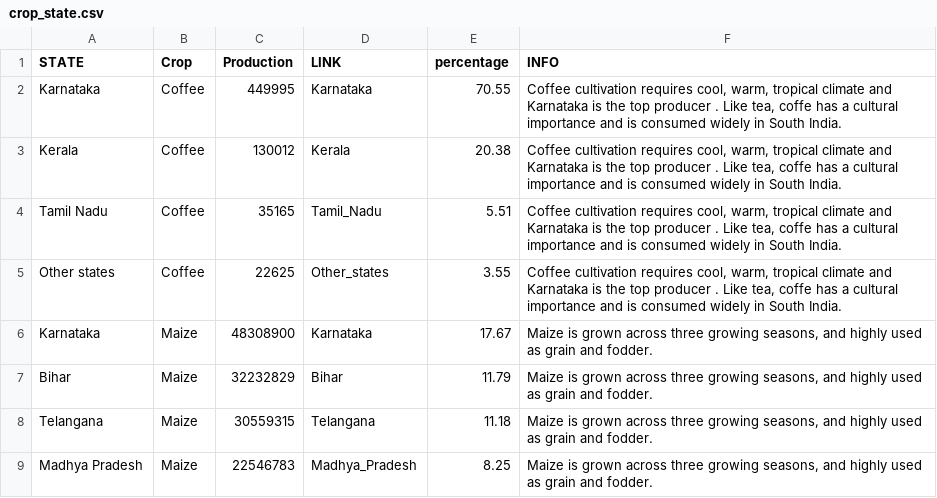
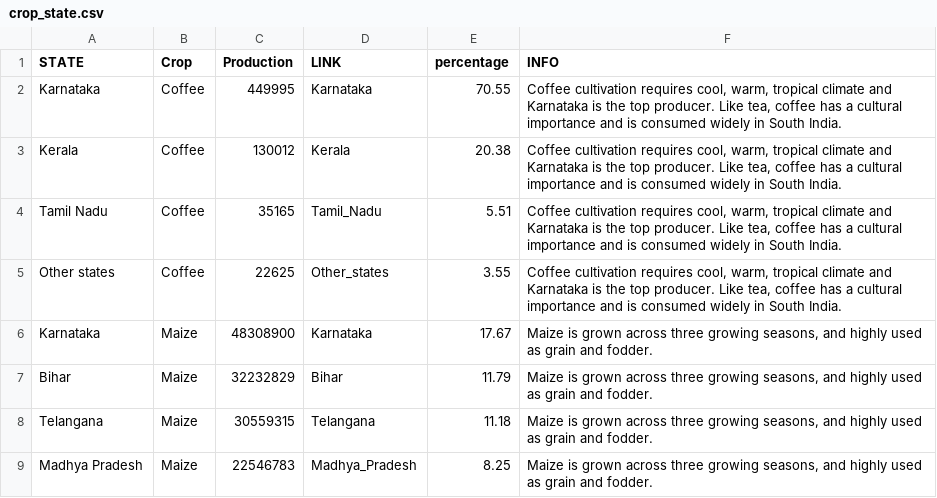
Before and after one commit to PatriciaLai/CS171_Moti_Foodies, a CSV file: data/crop_state.csv, drawn as a sheet; only a part is shown.

Commit message:
revise the coffee tooltip

```diff
--- a/data/crop_state.csv
+++ b/data/crop_state.csv
@@ -1,6 +1,6 @@
 STATE,Crop,Production,LINK,percentage,INFO
-Karnataka,Coffee,449995,Karnataka,70.55,"Coffee cultivation requires cool, warm, tropical climate and Karnataka is the top producer . Like tea, coffe has a cultural importance and is consumed widely in South India. "
-Kerala,Coffee,130012,Kerala,20.38,"Coffee cultivation requires cool, warm, tropical climate and Karnataka is the top producer . Like tea, coffe has a cultural importance and is consumed widely in South India. "
-Tamil Nadu,Coffee,35165,Tamil_Nadu,5.51,"Coffee cultivation requires cool, warm, tropical climate and Karnataka is the top producer . Like tea, coffe has a cultural importance and is consumed widely in South India. "
-Other states,Coffee,22625,Other_states,3.55,"Coffee cultivation requires cool, warm, tropical climate and Karnataka is the top producer . Like tea, coffe has a cultural importance and is consumed widely in South India. "
+Karnataka,Coffee,449995,Karnataka,70.55,"Coffee cultivation requires cool, warm, tropical climate and Karnataka is the top producer. Like tea, coffee has a cultural importance and is consumed widely in South India. "
+Kerala,Coffee,130012,Kerala,20.38,"Coffee cultivation requires cool, warm, tropical climate and Karnataka is the top producer. Like tea, coffee has a cultural importance and is consumed widely in South India. "
+Tamil Nadu,Coffee,35165,Tamil_Nadu,5.51,"Coffee cultivation requires cool, warm, tropical climate and Karnataka is the top producer. Like tea, coffee has a cultural importance and is consumed widely in South India. "
+Other states,Coffee,22625,Other_states,3.55,"Coffee cultivation requires cool, warm, tropical climate and Karnataka is the top producer. Like tea, coffee has a cultural importance and is consumed widely in South India. "
 Karnataka,Maize,48308900,Karnataka,17.67,"Maize is grown across three growing seasons, and highly used as grain and fodder. "
```
